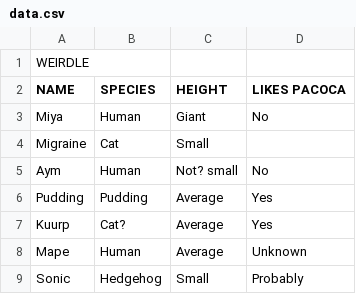
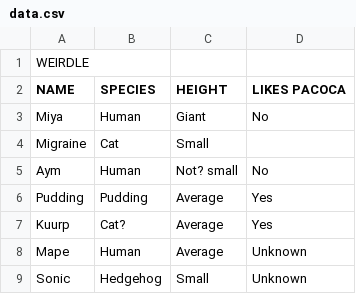
Before and after one commit to Kuurp/Elieverdle, a CSV file: data.csv, drawn as a sheet.

```diff
--- a/data.csv
+++ b/data.csv
@@ -8,2 +8,2 @@ Kuurp,Cat?,Average,Yes
 Mape,Human,Average,Unknown
-Sonic,Hedgehog,Small,Probably
+Sonic,Hedgehog,Small,Unknown
```
